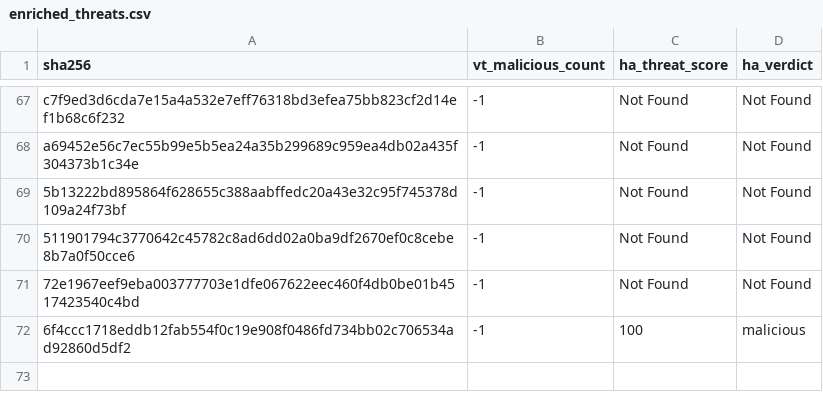
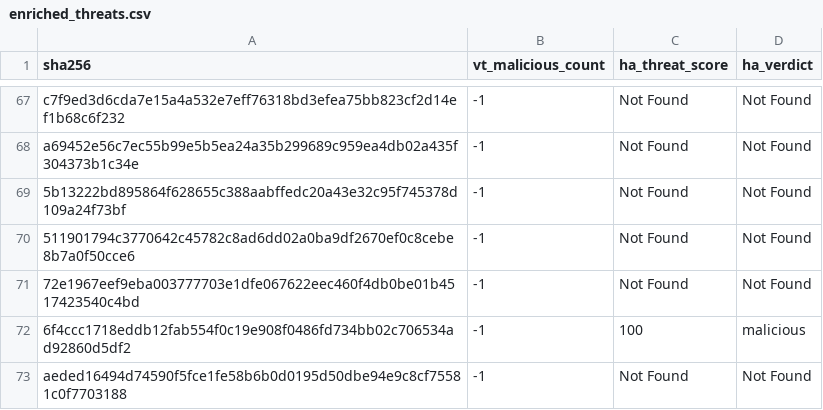
Before and after one commit to navyask911/VibeSync-SafeMobile-Antivirus, a CSV file: data/enriched_threats.csv, drawn as a sheet; only a part is shown, gaps mark what is left out.

```diff
--- a/data/enriched_threats.csv
+++ b/data/enriched_threats.csv
@@ -72 +72,2 @@ a69452e56c7ec55b99e5b5ea24a35b299689c959ea4db02a435f304373b1c34e,-1,Not Found,No
 6f4ccc1718eddb12fab554f0c19e908f0486fd734bb02c706534ad92860d5df2,-1,100,malicious
+aeded16494d74590f5fce1fe58b6b0d0195d50dbe94e9c8cf75581c0f7703188,-1,Not Found,Not Found
```
Also changed, not shown: 2 other files.
